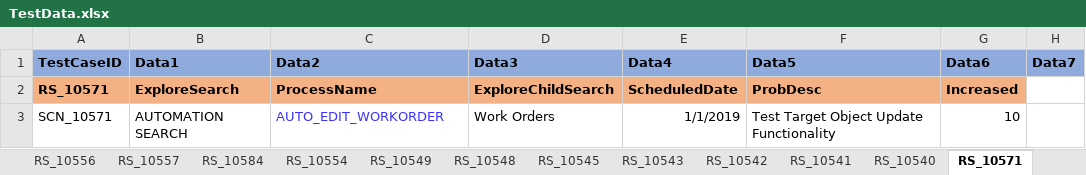
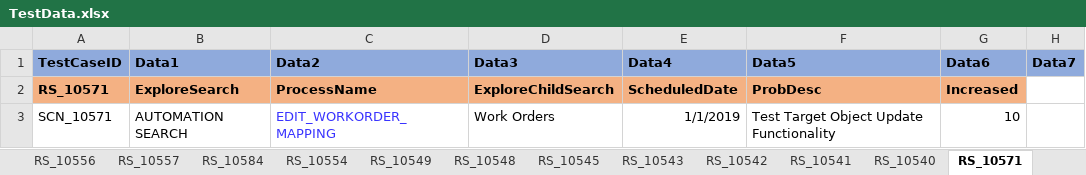
Before and after one commit to svmx-amresh-kumar/SVMX_Catalyst, an Excel workbook: fsaautomation/resources/TestData.xlsx, sheet RS_10571, drawn as a sheet; only a part is shown; values as stored, in another font and other column widths than the file's, no borders; the diff names each change by its address in the sheet, - before the commit and + after, or states it on an @@ line.

```diff
--- a/fsaautomation/resources/TestData.xlsx (sheet RS_10571)
+++ b/fsaautomation/resources/TestData.xlsx (sheet RS_10571)
-C3 (Data2): AUTO_EDIT_WORKORDER
+C3 (Data2): EDIT_WORKORDER_MAPPING
```
Also changed, not shown: 2 other files.
